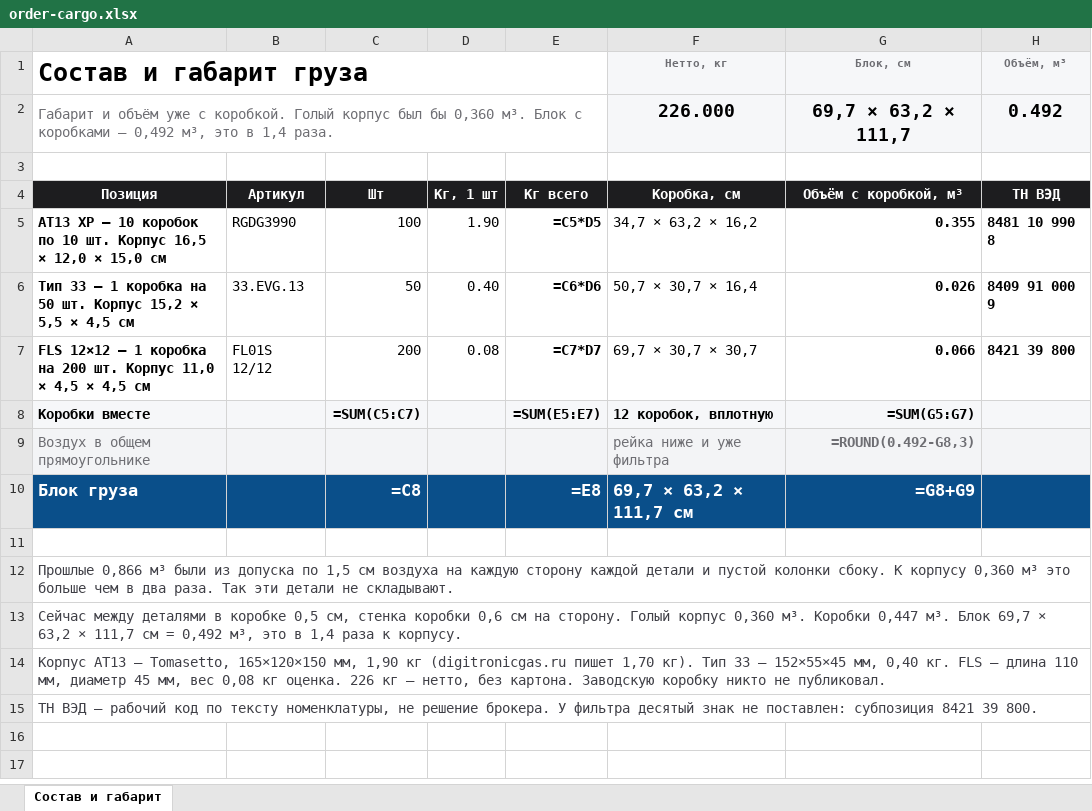
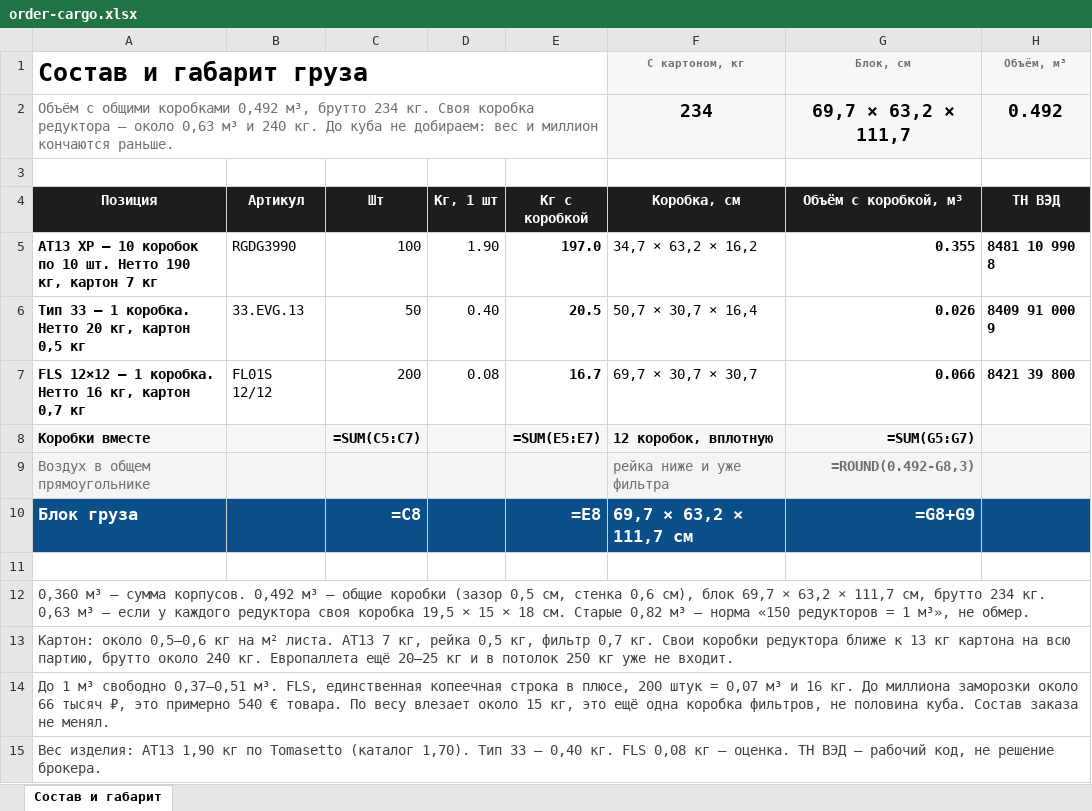
Before and after one commit to GithubRavilS/gbo, an Excel workbook: order-cargo.xlsx, sheet Состав и габарит, drawn as a sheet; values as stored, in another font and other column widths than the file's, no borders; formulas without a stored value are shown as written; the diff names each change by its address in the sheet, - before the commit and + after, or states it on an @@ line.

```diff
--- a/order-cargo.xlsx (sheet Состав и габарит)
+++ b/order-cargo.xlsx (sheet Состав и габарит)
-F1 (Коробка, см): Нетто, кг
+F1 (Коробка, см): С картоном, кг
-A2 (Позиция): Габарит и объём уже с коробкой. Голый корпус был бы 0,360 м³. Блок с коробками — 0,492 м³, это в 1,4 раза.
+A2 (Позиция): Объём с общими коробками 0,492 м³, брутто 234 кг. Своя коробка редуктора — около 0,63 м³ и 240 кг. До куба не добираем: вес и миллион кончаются раньше.
-F2 (Коробка, см): 226.000
+F2 (Коробка, см): 234
-E4: Кг всего
+E4: Кг с коробкой
-A5 (Позиция): …10 шт. Корпус 16,5 × 12,0 × 15,0 см
+A5 (Позиция): …10 шт. Нетто 190 кг, картон 7 кг
-E5 (Кг с коробкой): =C5*D5
+E5 (Кг с коробкой): 197.0
-A6 (Позиция): …— 1 коробка на 50 шт. Корпус 15,2 × 5,5 × 4,5 см
+A6 (Позиция): …— 1 коробка. Нетто 20 кг, картон 0,5 кг
-E6 (Кг с коробкой): =C6*D6
+E6 (Кг с коробкой): 20.5
-A7 (Позиция): …— 1 коробка на 200 шт. Корпус 11,0 × 4,5 × 4,5 см
+A7 (Позиция): …— 1 коробка. Нетто 16 кг, картон 0,7 кг
-E7 (Кг с коробкой): =C7*D7
+E7 (Кг с коробкой): 16.7
-A12 (Позиция): Прошлые 0,866 м³ были из допуска по 1,5 см воздуха на каждую сторону каждой детали и пустой колонки сбоку. К корпусу 0,360 м³ это больше чем в два раза. Так эти детали не складывают.
+A12 (Позиция): 0,360 м³ — сумма корпусов. 0,492 м³ — общие коробки (зазор 0,5 см, стенка 0,6 см), блок 69,7 × 63,2 × 111,7 см, брутто 234 кг. 0,63 м³ — если у каждого редуктора своя коробка 19,5 × 15 × 18 см. Старые 0,82 м³ — норма «150 редукторов = 1 м³», не обмер.
-A13 (Позиция): Сейчас между деталями в коробке 0,5 см, стенка коробки 0,6 см на сторону. Голый корпус 0,360 м³. Коробки 0,447 м³. Блок 69,7 × 63,2 × 111,7 см = 0,492 м³, это в 1,4 раза к корпусу.
+A13 (Позиция): Картон: около 0,5–0,6 кг на м² листа. AT13 7 кг, рейка 0,5 кг, фильтр 0,7 кг. Свои коробки редуктора ближе к 13 кг картона на всю партию, брутто около 240 кг. Европаллета ещё 20–25 кг и в потолок 250 кг уже не входит.
-A14 (Позиция): Корпус AT13 — Tomasetto, 165×120×150 мм, 1,90 кг (digitronicgas.ru пишет 1,70 кг). Тип 33 — 152×55×45 мм, 0,40 кг. FLS — длина 110 мм, диаметр 45 мм, вес 0,08 кг оценка. 226 кг — нетто, без картона. Заводскую коробку никто не публиковал.
+A14 (Позиция): До 1 м³ свободно 0,37–0,51 м³. FLS, единственная копеечная строка в плюсе, 200 штук = 0,07 м³ и 16 кг. До миллиона заморозки около 66 тысяч ₽, это примерно 540 € товара. По весу влезает около 15 кг, это ещё одна коробка фильтров, не половина куба. Состав заказа не менял.
-A15 (Позиция): ТН ВЭД — рабочий код по тексту номенклатуры, не решение брокера. У фильтра десятый знак не поставлен: субпозиция 8421 39 800.
+A15 (Позиция): Вес изделия: AT13 1,90 кг по Tomasetto (каталог 1,70). Тип 33 — 0,40 кг. FLS 0,08 кг — оценка. ТН ВЭД — рабочий код, не решение брокера.
```
Also changed, not shown: 1 other file.
